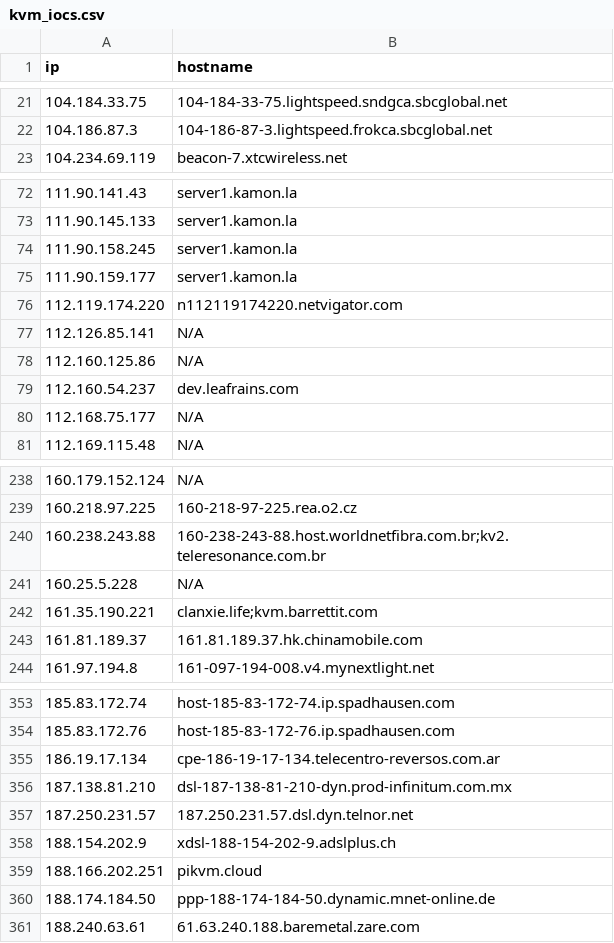
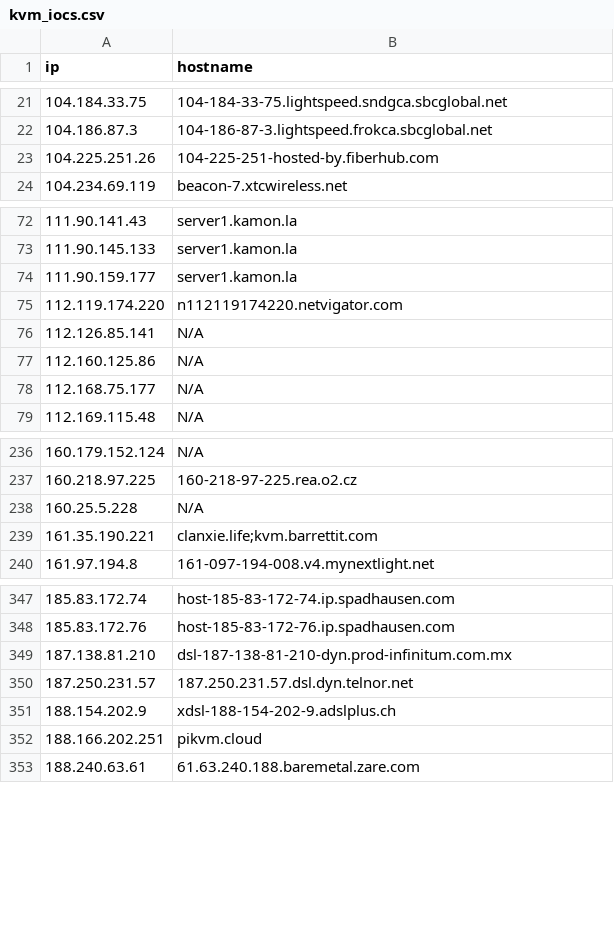
Before and after one commit to u5506878717-glitch/IP-KVM-IPs, a CSV file: kvm_iocs.csv, drawn as a sheet; only a part is shown, gaps mark what is left out; the diff covers the shown part only.

Commit message:
Aggiornamento IoC KVM (1043 host unici)

```diff
--- a/kvm_iocs.csv
+++ b/kvm_iocs.csv
@@ -22,2 +22,3 @@ ip,hostname
 104.186.87.3,104-186-87-3.lightspeed.frokca.sbcglobal.net
+104.225.251.26,104-225-251-hosted-by.fiberhub.com
 104.234.69.119,beacon-7.xtcwireless.net
@@ -73,3 +73,2 @@ ip,hostname
 111.90.145.133,server1.kamon.la
-111.90.158.245,server1.kamon.la
 111.90.159.177,server1.kamon.la
@@ -78,3 +77,2 @@ ip,hostname
 112.160.125.86,N/A
-112.160.54.237,dev.leafrains.com
 112.168.75.177,N/A
@@ -239,6 +237,4 @@ ip,hostname
 160.218.97.225,160-218-97-225.rea.o2.cz
-160.238.243.88,160-238-243-88.host.worldnetfibra.com.br;kv2.teleresonance.com.br
 160.25.5.228,N/A
 161.35.190.221,clanxie.life;kvm.barrettit.com
-161.81.189.37,161.81.189.37.hk.chinamobile.com
 161.97.194.8,161-097-194-008.v4.mynextlight.net
@@ -354,3 +348,2 @@ ip,hostname
 185.83.172.76,host-185-83-172-76.ip.spadhausen.com
-186.19.17.134,cpe-186-19-17-134.telecentro-reversos.com.ar
 187.138.81.210,dsl-187-138-81-210-dyn.prod-infinitum.com.mx
@@ -359,3 +352,2 @@ ip,hostname
 188.166.202.251,pikvm.cloud
-188.174.184.50,ppp-188-174-184-50.dynamic.mnet-online.de
 188.240.63.61,61.63.240.188.baremetal.zare.com
```
Also changed, not shown: 18 added rows and 19 removed rows elsewhere in this file.
